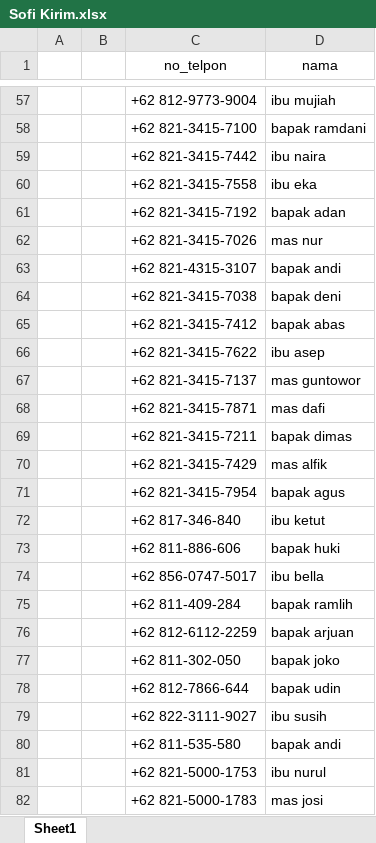
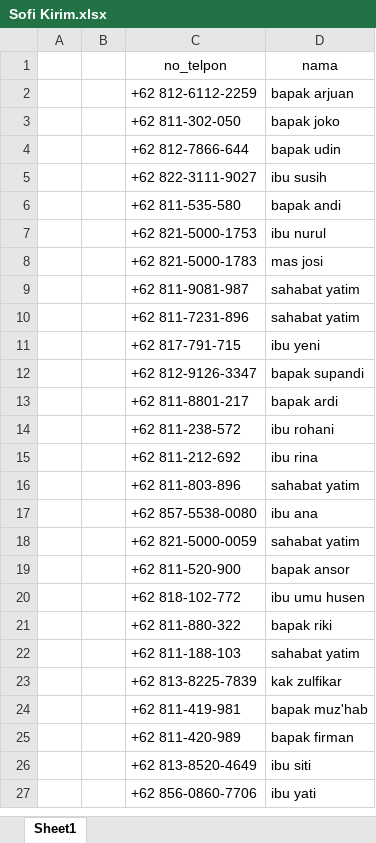
Before and after one commit to UcupYabuki/Yabuki_Data, an Excel workbook: database/sofi/Sofi Kirim.xlsx, sheet Sheet1, drawn as a sheet; only a part is shown, gaps mark what is left out; the shorter side is filled out with more unchanged rows; values as stored, in another font and other column widths than the file's, no borders; conditional formats not drawn; the diff covers the shown part only; the diff names each change by its address in the sheet, - before the commit and + after, or states it on an @@ line.

```diff
--- a/database/sofi/Sofi Kirim.xlsx (sheet Sheet1)
+++ b/database/sofi/Sofi Kirim.xlsx (sheet Sheet1)
-row 57:  |  | +62 812-9773-9004 | ibu mujiah
-row 58:  |  | +62 821-3415-7100 | bapak ramdani
-row 59:  |  | +62 821-3415-7442 | ibu naira
-row 60:  |  | +62 821-3415-7558 | ibu eka
-row 61:  |  | +62 821-3415-7192 | bapak adan
-row 62:  |  | +62 821-3415-7026 | mas nur
-row 63:  |  | +62 821-4315-3107 | bapak andi
-row 64:  |  | +62 821-3415-7038 | bapak deni
-row 65:  |  | +62 821-3415-7412 | bapak abas
-row 66:  |  | +62 821-3415-7622 | ibu asep
-row 67:  |  | +62 821-3415-7137 | mas guntowor
-row 68:  |  | +62 821-3415-7871 | mas dafi
-row 69:  |  | +62 821-3415-7211 | bapak dimas
-row 70:  |  | +62 821-3415-7429 | mas alfik
-row 71:  |  | +62 821-3415-7954 | bapak agus
-row 72:  |  | +62 817-346-840 | ibu ketut
-row 73:  |  | +62 811-886-606 | bapak huki
-row 74:  |  | +62 856-0747-5017 | ibu bella
-row 75:  |  | +62 811-409-284 | bapak ramlih
```
Also changed, not shown: 55 removed rows elsewhere in this sheet, database/aulia/F0 Aulia Database Notel.xlsx, database/riri/F0 Riri Database Notel.xlsx, 1 other file.
